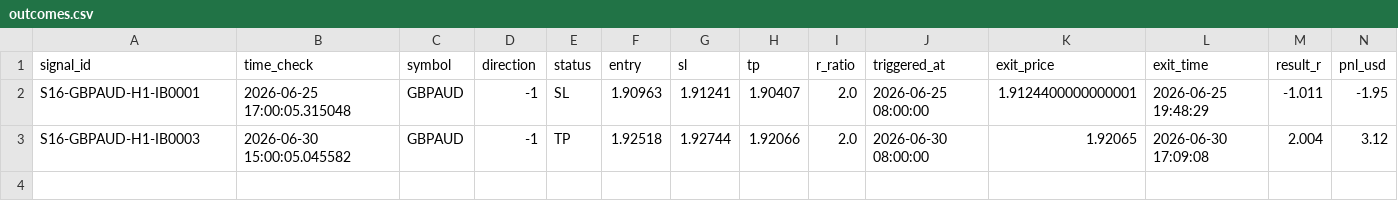
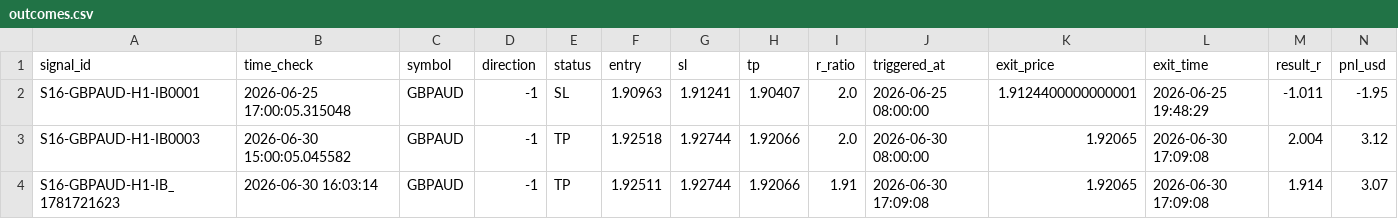
Before and after one commit to alexandrutarnicer-ai/trading-bot, a CSV file: data/live_signals/session16/outcomes.csv, drawn as a sheet.

```diff
--- a/data/live_signals/session16/outcomes.csv
+++ b/data/live_signals/session16/outcomes.csv
@@ -3 +3,2 @@ S16-GBPAUD-H1-IB0001,2026-06-25 17:00:05.315048,GBPAUD,-1,SL,1.90963,1.91241,1.9
 S16-GBPAUD-H1-IB0003,2026-06-30 15:00:05.045582,GBPAUD,-1,TP,1.92518,1.92744,1.92066,2.0,2026-06-30 08:00:00,1.92065,2026-06-30 17:09:08,2.004,3.12
+S16-GBPAUD-H1-IB_1781721623,2026-06-30 16:03:14,GBPAUD,-1,TP,1.92511,1.92744,1.92066,1.91,2026-06-30 17:09:08,1.92065,2026-06-30 17:09:08,1.914,3.07
```
Also changed, not shown: data/live_signals/session1/outcomes.csv, data/live_signals/session11/outcomes.csv, 3 other files.
